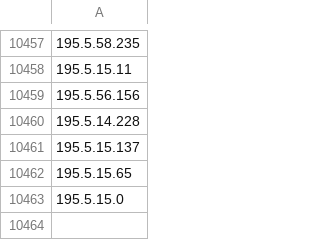
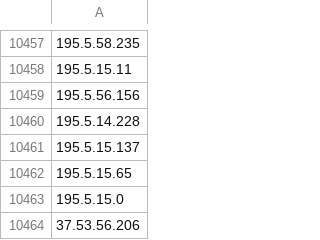
Before and after one commit to UTKAzureSentinelGithub/CheckPoint_IOCS_URL_FeedList, a CSV file: checkpoint_iplist.csv, drawn as a sheet; only a part is shown, gaps mark what is left out; the diff names each change by its address in the sheet, - before the commit and + after, or states it on an @@ line.

Commit message:
Checkpoint Indicator List update

```diff
--- a/checkpoint_iplist.csv
+++ b/checkpoint_iplist.csv
+row 10464: 37.53.56.206
```
